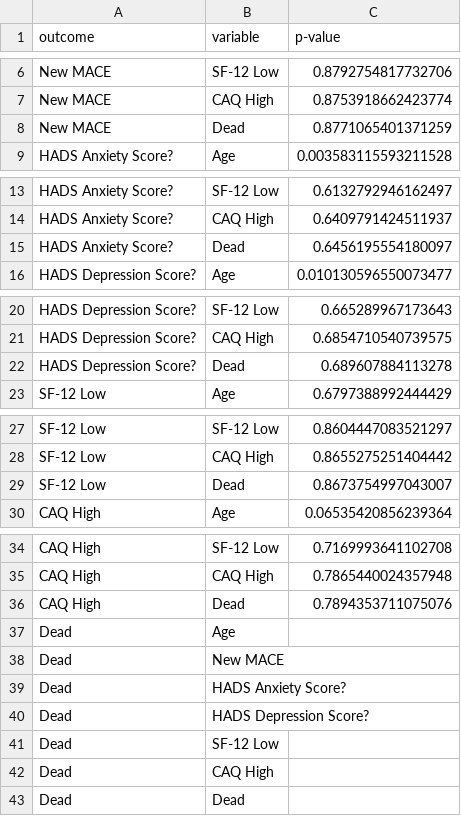
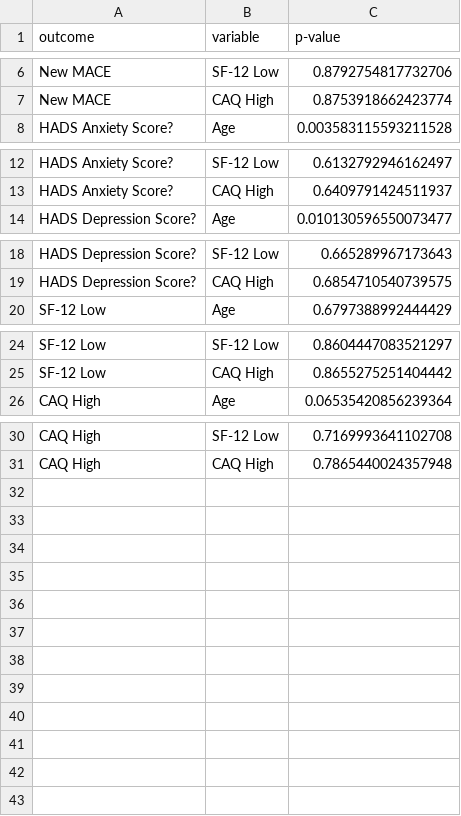
Before and after one commit to ricky-hu/wamida, a CSV file: t3m.csv, drawn as a sheet; only a part is shown, gaps mark what is left out.

```diff
--- a/t3m.csv
+++ b/t3m.csv
@@ -7,3 +7,2 @@ New MACE,SF-12 Low,0.8792754817732706
 New MACE,CAQ High,0.8753918662423774
-New MACE,Dead,0.8771065401371259
 HADS Anxiety Score?,Age,0.003583115593211528
@@ -14,3 +13,2 @@ HADS Anxiety Score?,SF-12 Low,0.6132792946162497
 HADS Anxiety Score?,CAQ High,0.6409791424511937
-HADS Anxiety Score?,Dead,0.6456195554180097
 HADS Depression Score?,Age,0.010130596550073477
@@ -21,3 +19,2 @@ HADS Depression Score?,SF-12 Low,0.665289967173643
 HADS Depression Score?,CAQ High,0.6854710540739575
-HADS Depression Score?,Dead,0.689607884113278
 SF-12 Low,Age,0.6797388992444429
@@ -28,3 +25,2 @@ SF-12 Low,SF-12 Low,0.8604447083521297
 SF-12 Low,CAQ High,0.8655275251404442
-SF-12 Low,Dead,0.8673754997043007
 CAQ High,Age,0.06535420856239364
@@ -35,9 +31 @@ CAQ High,SF-12 Low,0.7169993641102708
 CAQ High,CAQ High,0.7865440024357948
-CAQ High,Dead,0.7894353711075076
-Dead,Age,
-Dead,New MACE,
-Dead,HADS Anxiety Score?,
-Dead,HADS Depression Score?,
-Dead,SF-12 Low,
-Dead,CAQ High,
-Dead,Dead,
```
Also changed, not shown: fBlDF.csv, t6m.csv, 4 other files.
